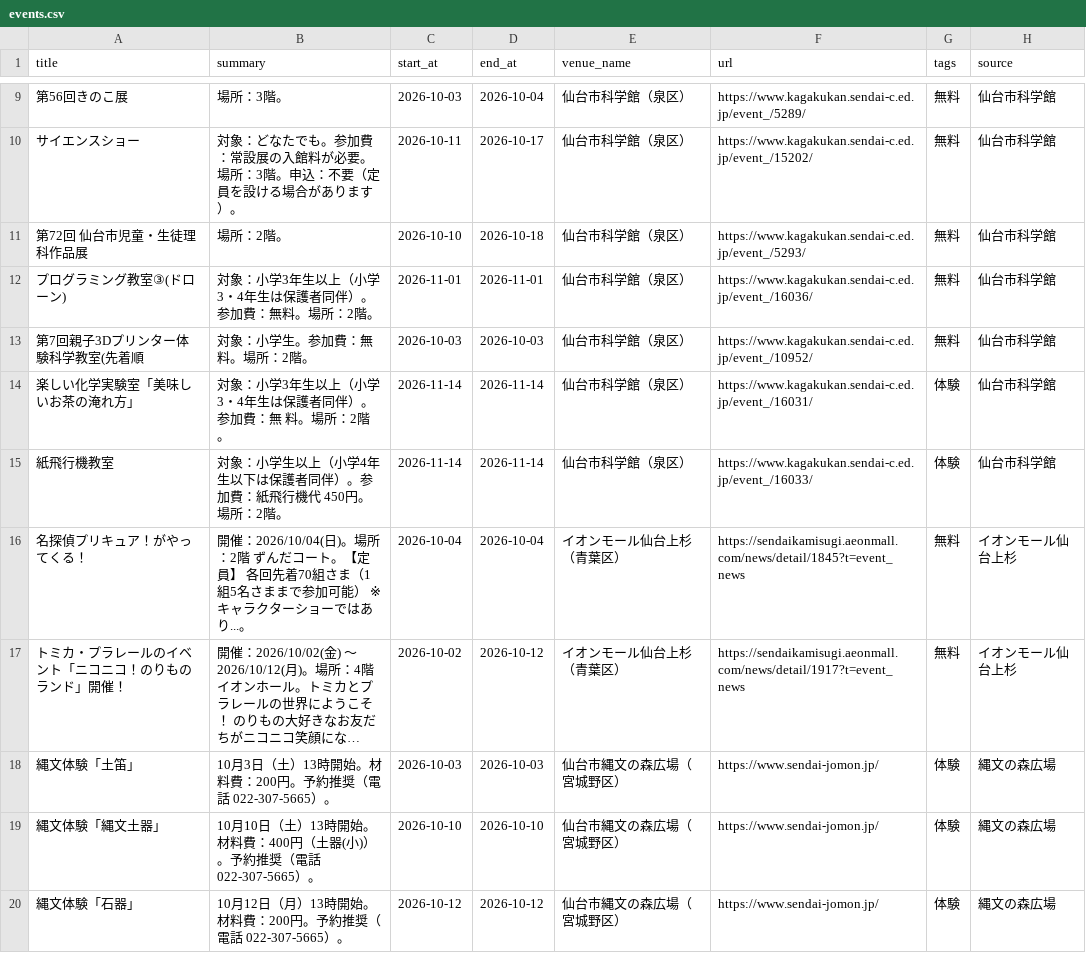
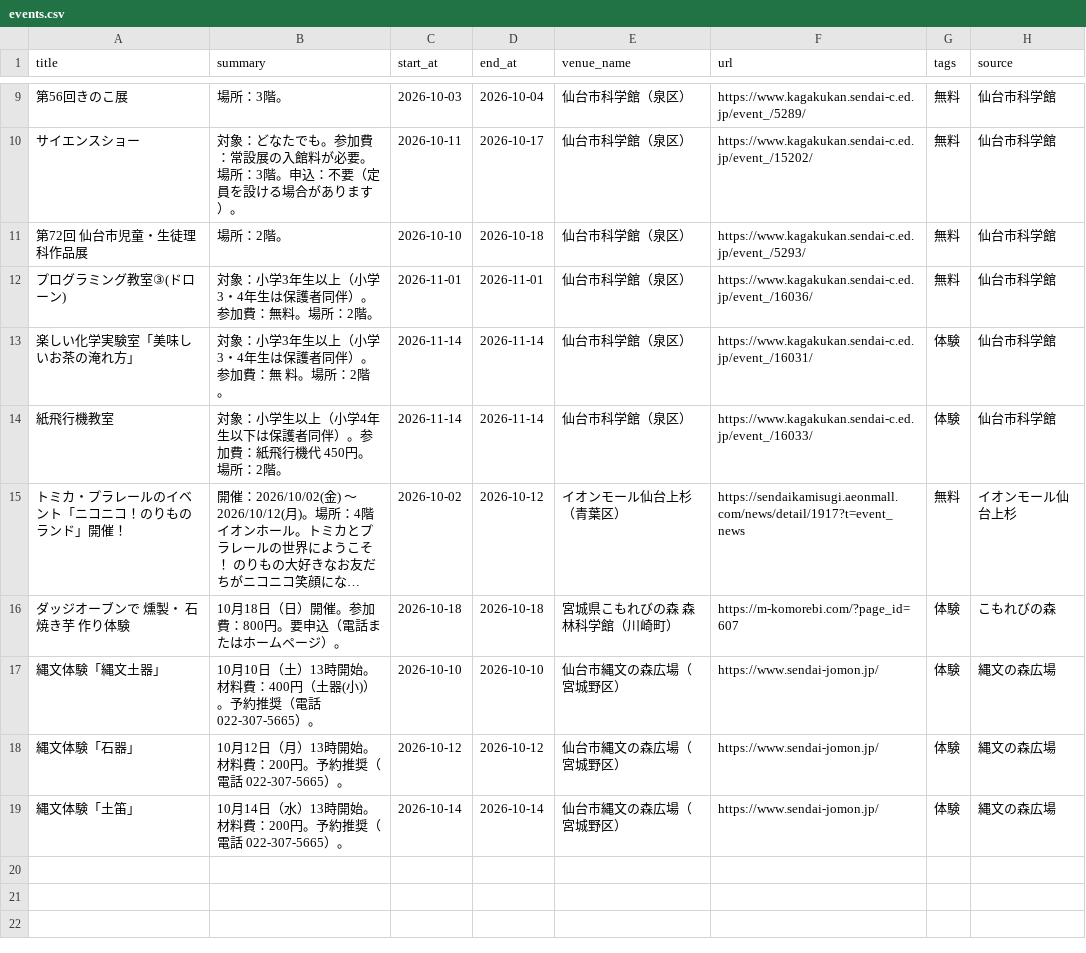
Before and after one commit to ndagsudo/sendai-kids-events, a CSV file: data/events.csv, drawn as a sheet; only a part is shown, gaps mark what is left out; long unchanged cells end in …; removed rows and columns are numbered as before the commit, all else as after; the diff names each change by its address in the sheet, - before the commit and + after, or states it on an @@ line.

```diff
--- a/data/events.csv
+++ b/data/events.csv
-row 13: 第7回親子3Dプリンター体験科学教室(先着順 | 対象：小学生。参加費：無料。場所：2階。 | 2026-10-03 | 2026-10-03 | 仙台市科学館（泉区） | https://www.kagakukan.sendai-c.ed.jp/event_/10952/ | 無料 | 仙台市科学館
-row 16: 名探偵プリキュア！がやってくる！ | 開催：2026/10/04(日)。場所：2階 ずんだコート。【定員】 各回先着70組さま（1組5名さままで参加可能） ※キャラクターショーではあり...。 | 2026-10-04 | 2026-10-04 | イオンモール仙台上杉（青葉区） | https://sendaikamisugi.aeonmall.com/news/detail/1845?t=event_news | 無料 | イオンモール仙台上杉
-row 18: 縄文体験「土笛」 | 10月3日（土）13時開始。材料費：200円。予約推奨（電話 022-307-5665）。 | 2026-10-03 | 2026-10-03 | 仙台市縄文の森広場（宮城野区） | https://www.sendai-jomon.jp/ | 体験 | 縄文の森広場
+row 16: ダッジオーブンで 燻製・ 石焼き芋 作り体験 | 10月18日（日）開催。参加費：800円。要申込（電話またはホームページ）。 | 2026-10-18 | 2026-10-18 | 宮城県こもれびの森 森林科学館（川崎町） | https://m-komorebi.com/?page_id=607 | 体験 | こもれびの森
+row 19: 縄文体験「土笛」 | 10月14日（水）13時開始。材料費：200円。予約推奨（電話 022-307-5665）。 | 2026-10-14 | 2026-10-14 | 仙台市縄文の森広場（宮城野区） | https://www.sendai-jomon.jp/ | 体験 | 縄文の森広場
```
Also changed, not shown: 5 other files.
